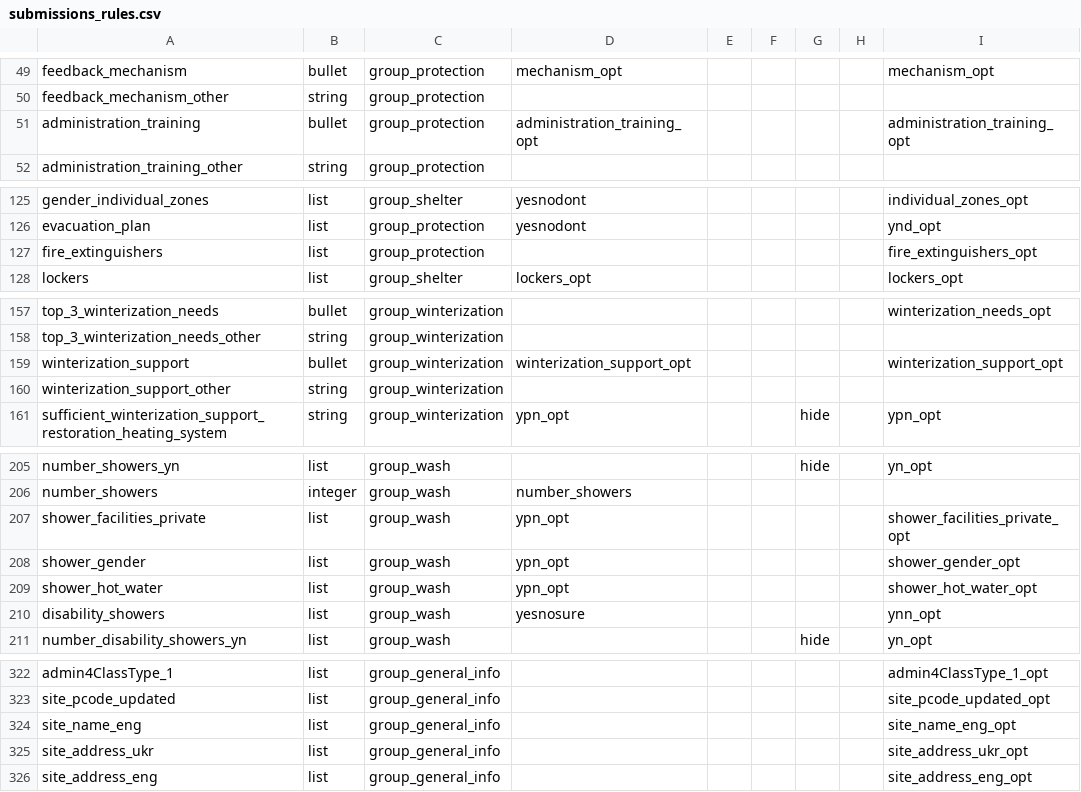
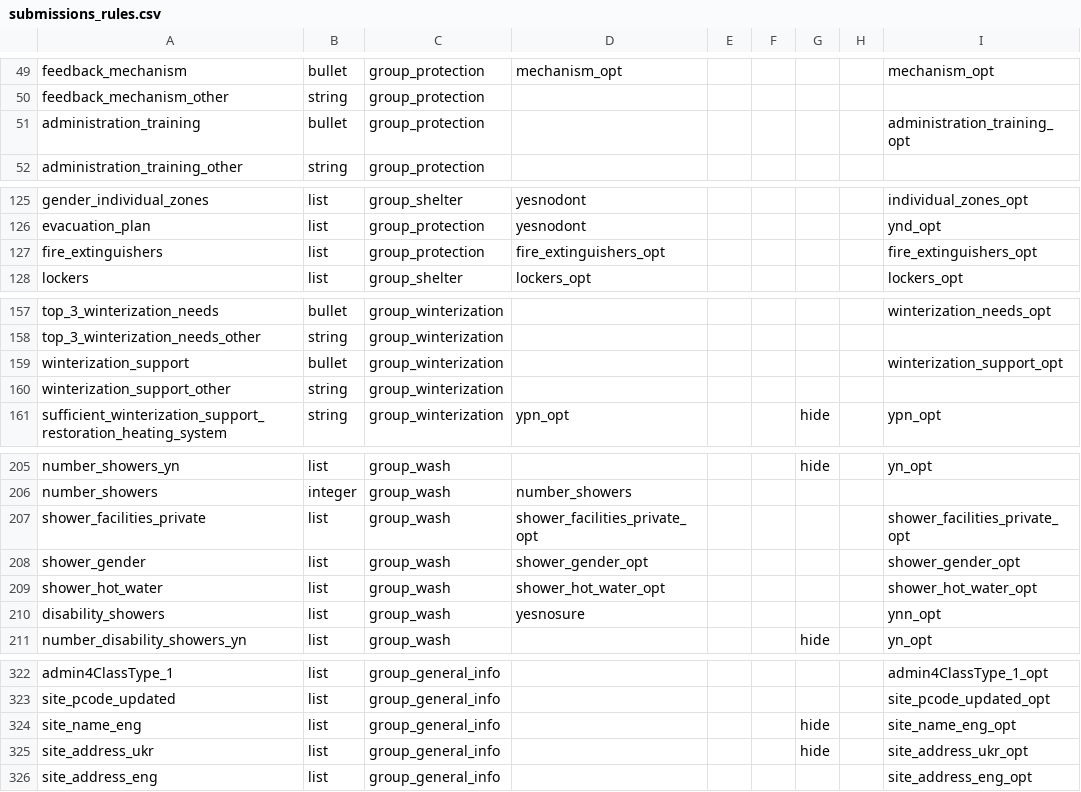
Before and after one commit to GDS-ODSSS/opsmaps, a CSV file: ukraine_test/FDF_R10_R11/submissions_rules.csv, drawn as a sheet; only a part is shown, gaps mark what is left out; the diff covers the shown part only.

```diff
--- a/ukraine_test/FDF_R10_R11/submissions_rules.csv
+++ b/ukraine_test/FDF_R10_R11/submissions_rules.csv
@@ -50,3 +50,3 @@ feedback_mechanism;bullet;group_protection;mechanism_opt;;;;;mechanism_opt
 feedback_mechanism_other;string;group_protection;;;;;;
-administration_training;bullet;group_protection;administration_training_opt;;;;;administration_training_opt
+administration_training;bullet;group_protection;;;;;;administration_training_opt
 administration_training_other;string;group_protection;;;;;;
@@ -126,3 +126,3 @@ gender_individual_zones;list;group_shelter;yesnodont;;;;;individual_zones_opt
 evacuation_plan;list;group_protection;yesnodont;;;;;ynd_opt
-fire_extinguishers;list;group_protection;;;;;;fire_extinguishers_opt
+fire_extinguishers;list;group_protection;fire_extinguishers_opt;;;;;fire_extinguishers_opt
 lockers;list;group_shelter;lockers_opt;;;;;lockers_opt
@@ -158,3 +158,3 @@ top_3_winterization_needs;bullet;group_winterization;;;;;;winterization_needs_op
 top_3_winterization_needs_other;string;group_winterization;;;;;;
-winterization_support;bullet;group_winterization;winterization_support_opt;;;;;winterization_support_opt
+winterization_support;bullet;group_winterization;;;;;;winterization_support_opt
 winterization_support_other;string;group_winterization;;;;;;
@@ -206,5 +206,5 @@ number_showers_yn;list;group_wash;;;;hide;;yn_opt
 number_showers;integer;group_wash;number_showers;;;;;
-shower_facilities_private;list;group_wash;ypn_opt;;;;;shower_facilities_private_opt
-shower_gender;list;group_wash;ypn_opt;;;;;shower_gender_opt
-shower_hot_water;list;group_wash;ypn_opt;;;;;shower_hot_water_opt
+shower_facilities_private;list;group_wash;shower_facilities_private_opt;;;;;shower_facilities_private_opt
+shower_gender;list;group_wash;shower_gender_opt;;;;;shower_gender_opt
+shower_hot_water;list;group_wash;shower_hot_water_opt;;;;;shower_hot_water_opt
 disability_showers;list;group_wash;yesnosure;;;;;ynn_opt
@@ -323,4 +323,4 @@ admin4ClassType_1;list;group_general_info;;;;;;admin4ClassType_1_opt
 site_pcode_updated;list;group_general_info;;;;;;site_pcode_updated_opt
-site_name_eng;list;group_general_info;;;;;;site_name_eng_opt
-site_address_ukr;list;group_general_info;;;;;;site_address_ukr_opt
+site_name_eng;list;group_general_info;;;;hide;;site_name_eng_opt
+site_address_ukr;list;group_general_info;;;;hide;;site_address_ukr_opt
 site_address_eng;list;group_general_info;;;;;;site_address_eng_opt
```
Also changed, not shown: 2 edited cells elsewhere in this file, ukraine_test/FDF_R10_R11/field_labels.csv, 12 other files.
